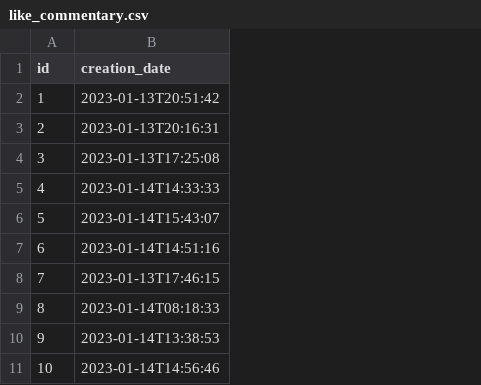
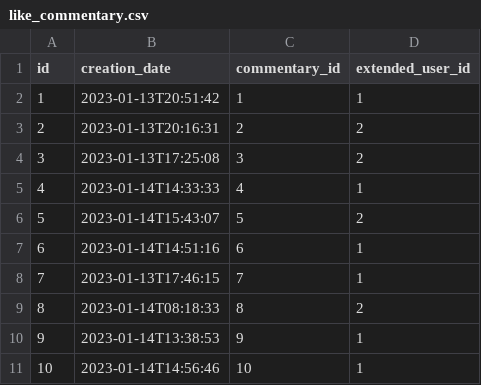
Before and after one commit to Aespartal/Project-Web, a CSV file: backend/src/main/resources/config/liquibase/fake-data/like_commentary.csv, drawn as a sheet; the diff names each change by its address in the sheet, - before the commit and + after, or states it on an @@ line.

```diff
--- a/backend/src/main/resources/config/liquibase/fake-data/like_commentary.csv
+++ b/backend/src/main/resources/config/liquibase/fake-data/like_commentary.csv
+column C (commentary_id), rows 2-11: 1 | 2 | 3 | 4 | 5 | 6 | 7 | 8 | 9 | 10
+column D (extended_user_id), rows 2-11: 1 | 2 | 2 | 1 | 2 | 1 | 1 | 2 | 1 | 1
```
Also changed, not shown: backend/src/main/resources/config/liquibase/fake-data/like_image.csv, 46 other files.
